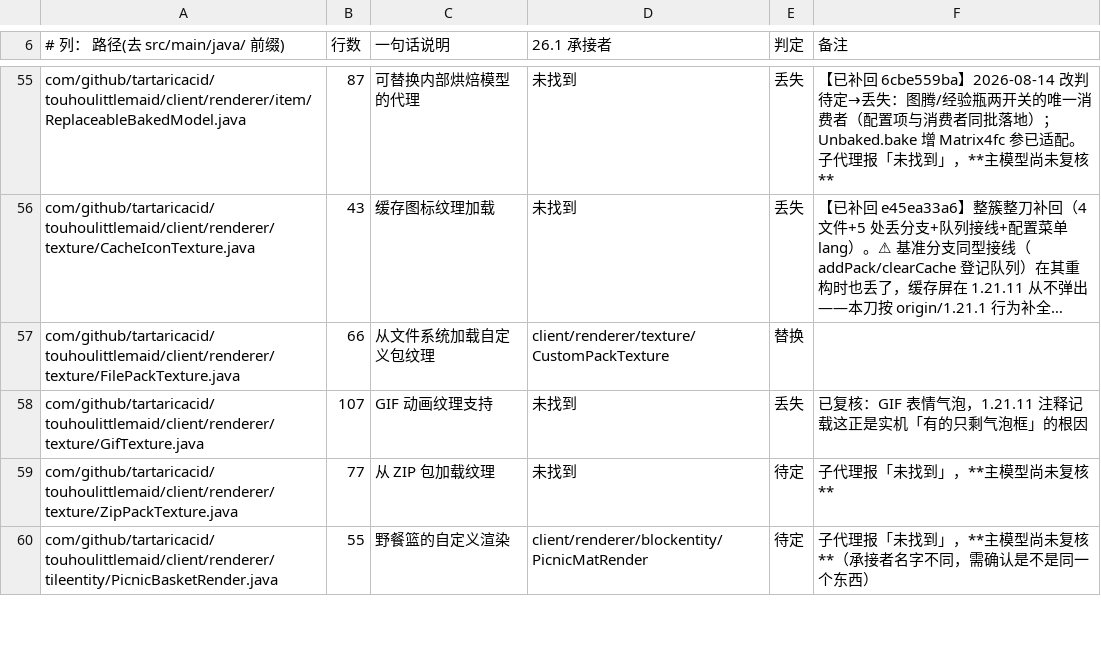
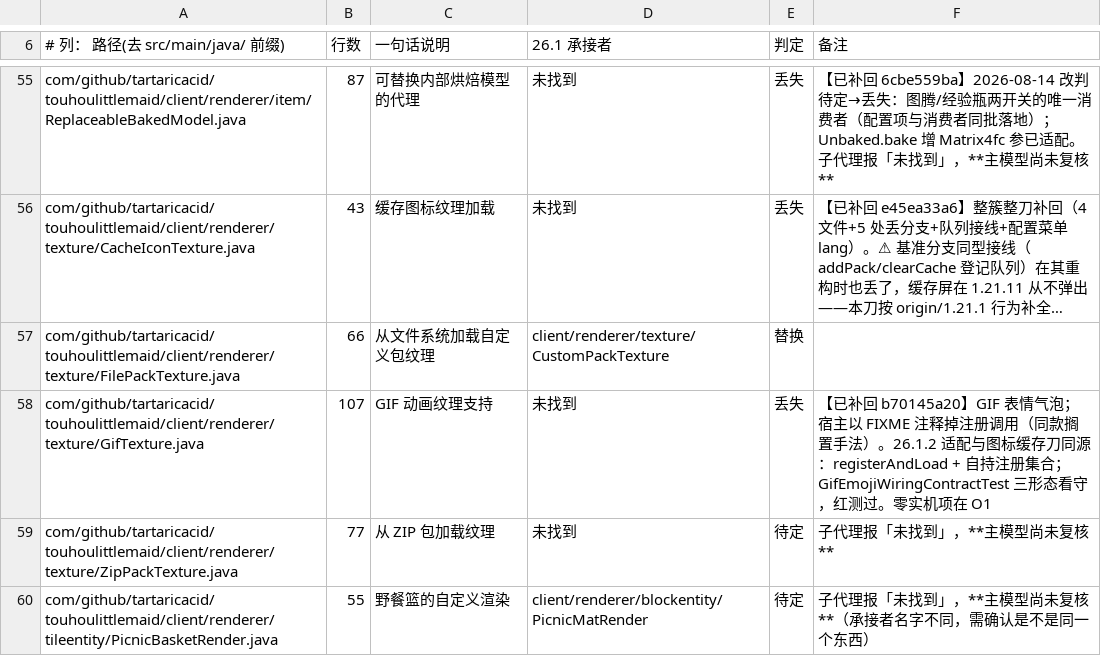
Before and after one commit to gege-tlph/TouhouLittleMaid-Orihime, a TSV file: docs/tools/host_gap_ledger.tsv, drawn as a sheet; only a part is shown, gaps mark what is left out; long unchanged cells end in …; the diff names each change by its address in the sheet, - before the commit and + after, or states it on an @@ line.

```diff
--- a/docs/tools/host_gap_ledger.tsv
+++ b/docs/tools/host_gap_ledger.tsv
-F58 (备注): 已复核：GIF 表情气泡，1.21.11 注释记载这正是实机「有的只剩气泡框」的根因
+F58 (备注): 【已补回 b70145a20】GIF 表情气泡；宿主以 FIXME 注释掉注册调用（同款搁置手法）。26.1.2 适配与图标缓存刀同源：registerAndLoad + 自持注册集合；GifEmojiWiringContractTest 三形态看守，红测过。零实机项在 O1
```
Also changed, not shown: 1 other file.
